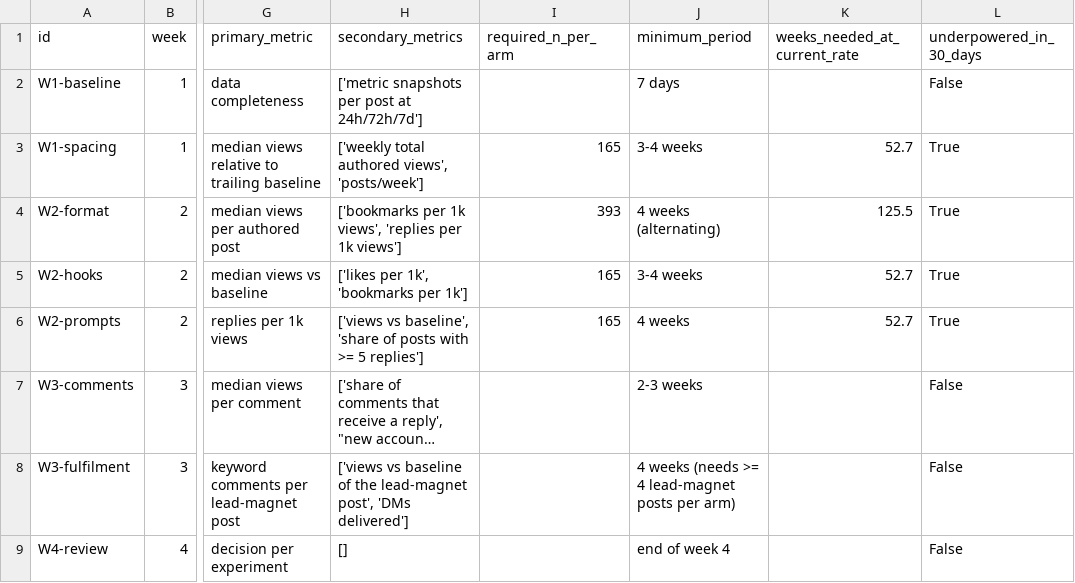
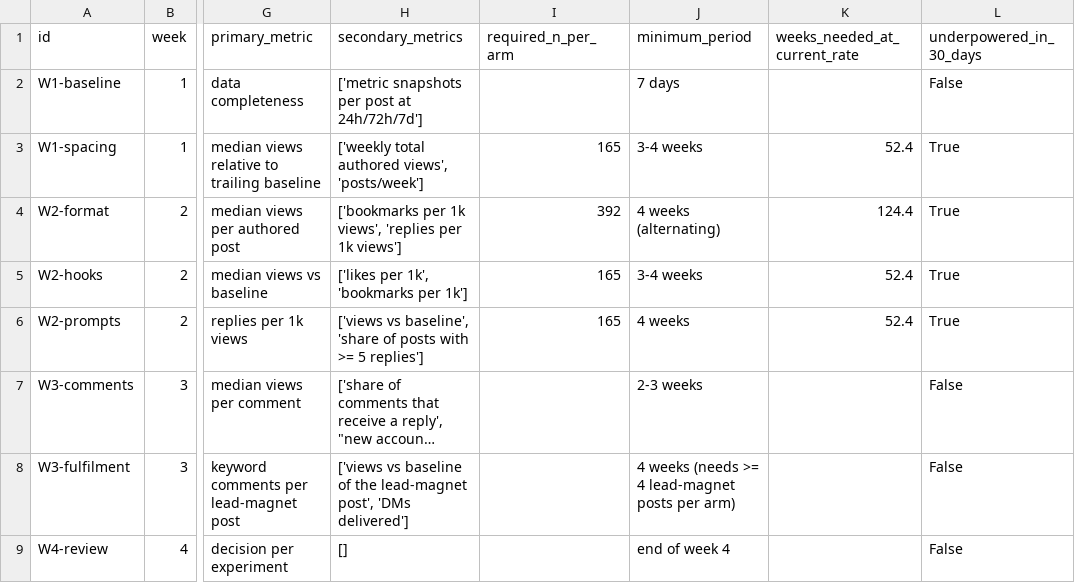
Before and after one commit to thoughtpilot99/X-Algorithm-bot, a CSV file: reports/csv/nifinet_experiments.csv, drawn as a sheet; only a part is shown, gaps mark what is left out; long unchanged cells end in …; the diff names each change by its address in the sheet, - before the commit and + after, or states it on an @@ line.

```diff
--- a/reports/csv/nifinet_experiments.csv
+++ b/reports/csv/nifinet_experiments.csv
-K3 (weeks_needed_at_current_rate): 52.7
+K3 (weeks_needed_at_current_rate): 52.4
-I4 (required_n_per_arm): 393
+I4 (required_n_per_arm): 392
-K4 (weeks_needed_at_current_rate): 125.5
+K4 (weeks_needed_at_current_rate): 124.4
-K5:K6 (weeks_needed_at_current_rate): 52.7
+K5:K6 (weeks_needed_at_current_rate): 52.4
```
Also changed, not shown: reports/csv/MichLieben_segments.csv, reports/csv/nifinet_diagnostics.csv, 31 other files.
